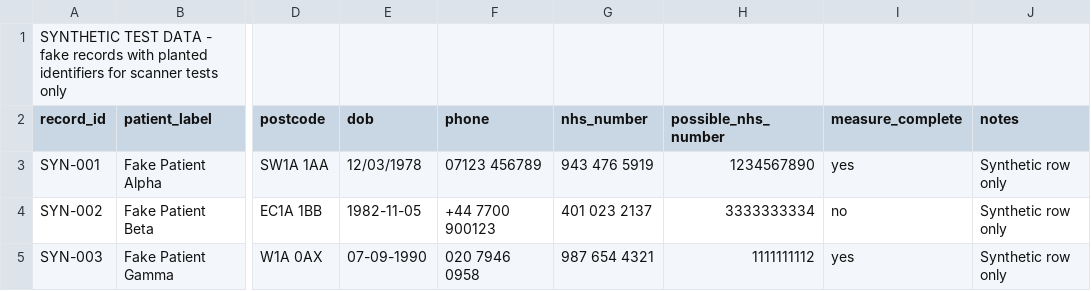
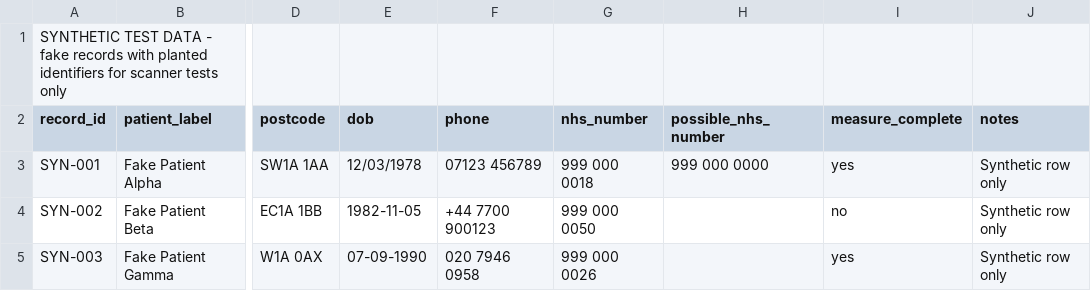
Before and after one commit to moeedahmed/qip-guru, a CSV file: examples/synthetic_ward_audit.csv, drawn as a sheet; only a part is shown, gaps mark what is left out; the diff names each change by its address in the sheet, - before the commit and + after, or states it on an @@ line.

```diff
--- a/examples/synthetic_ward_audit.csv
+++ b/examples/synthetic_ward_audit.csv
-G3 (nhs_number): 943 476 5919
+G3 (nhs_number): 999 000 0018
-H3 (possible_nhs_number): 1234567890
+H3 (possible_nhs_number): 999 000 0000
-G4 (nhs_number): 401 023 2137
+G4 (nhs_number): 999 000 0050
-H4 (possible_nhs_number): 3333333334
+H4 (possible_nhs_number): (empty)
-G5 (nhs_number): 987 654 4321
+G5 (nhs_number): 999 000 0026
-H5 (possible_nhs_number): 1111111112
+H5 (possible_nhs_number): (empty)
```
Also changed, not shown: 24 other files.
